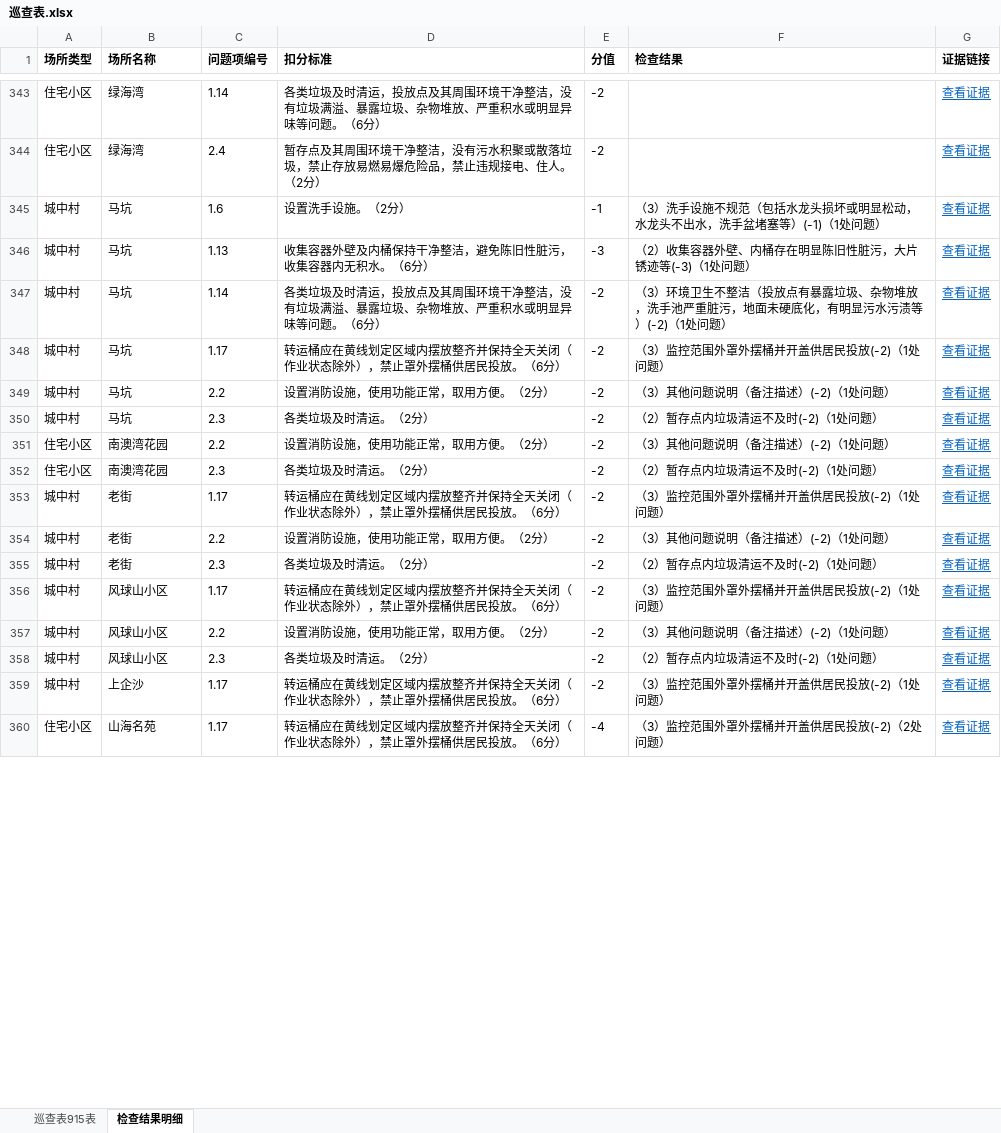
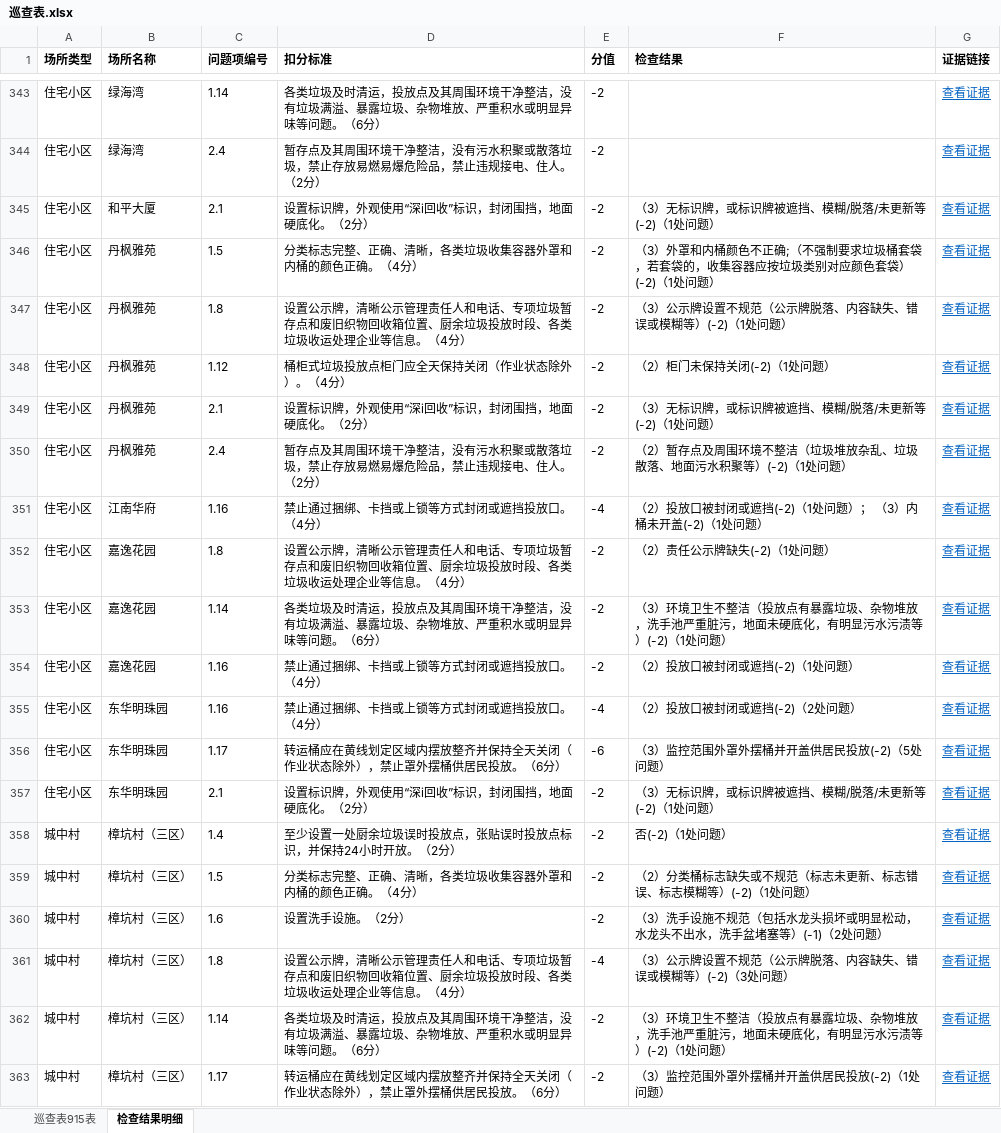
Before and after one commit to yueling-buddy/xxr-inspection-album, an Excel workbook: weeks/2026-09-10/巡查表.xlsx, sheet 检查结果明细, drawn as a sheet; only a part is shown, gaps mark what is left out; the shorter side is filled out with more unchanged rows; values as stored, in another font and other column widths than the file's, no borders; the diff covers the shown part only; the diff names each change by its address in the sheet, - before the commit and + after, or states it on an @@ line.

Commit message:
update: 2026-09-17 补入 9.14-9.16 平台补录（155 场所 / 513 项 / 1426 照片）

```diff
--- a/weeks/2026-09-10/巡查表.xlsx (sheet 检查结果明细)
+++ b/weeks/2026-09-10/巡查表.xlsx (sheet 检查结果明细)
+row 345: 住宅小区 | 和平大厦 | 2.1 | 设置标识牌，外观使用“深i回收”标识，封闭围挡，地面硬底化。（2分） | -2 | （3）无标识牌，或标识牌被遮挡、模糊/脱落/未更新等(-2)（1处问题） | 查看证据
+row 346: 住宅小区 | 丹枫雅苑 | 1.5 | 分类标志完整、正确、清晰，各类垃圾收集容器外罩和内桶的颜色正确。（4分） | -2 | （3）外罩和内桶颜色不正确;（不强制要求垃圾桶套袋，若套袋的，收集容器应按垃圾类别对应颜色套袋）(-2)（1处问题） | 查看证据
+row 347: 住宅小区 | 丹枫雅苑 | 1.8 | 设置公示牌，清晰公示管理责任人和电话、专项垃圾暂存点和废旧织物回收箱位置、厨余垃圾投放时段、各类垃圾收运处理企业等信息。（4分） | -2 | （3）公示牌设置不规范（公示牌脱落、内容缺失、错误或模糊等）(-2)（1处问题） | 查看证据
+row 348: 住宅小区 | 丹枫雅苑 | 1.12 | 桶柜式垃圾投放点柜门应全天保持关闭（作业状态除外）。（4分） | -2 | （2）柜门未保持关闭(-2)（1处问题） | 查看证据
+row 349: 住宅小区 | 丹枫雅苑 | 2.1 | 设置标识牌，外观使用“深i回收”标识，封闭围挡，地面硬底化。（2分） | -2 | （3）无标识牌，或标识牌被遮挡、模糊/脱落/未更新等(-2)（1处问题） | 查看证据
+row 350: 住宅小区 | 丹枫雅苑 | 2.4 | 暂存点及其周围环境干净整洁，没有污水积聚或散落垃圾，禁止存放易燃易爆危险品，禁止违规接电、住人。（2分） | -2 | （2）暂存点及周围环境不整洁（垃圾堆放杂乱、垃圾散落、地面污水积聚等）(-2)（1处问题） | 查看证据
+row 351: 住宅小区 | 江南华府 | 1.16 | 禁止通过捆绑、卡挡或上锁等方式封闭或遮挡投放口。（4分） | -4 | （2）投放口被封闭或遮挡(-2)（1处问题）； （3）内桶未开盖(-2)（1处问题） | 查看证据
+row 352: 住宅小区 | 嘉逸花园 | 1.8 | 设置公示牌，清晰公示管理责任人和电话、专项垃圾暂存点和废旧织物回收箱位置、厨余垃圾投放时段、各类垃圾收运处理企业等信息。（4分） | -2 | （2）责任公示牌缺失(-2)（1处问题） | 查看证据
+row 353: 住宅小区 | 嘉逸花园 | 1.14 | 各类垃圾及时清运，投放点及其周围环境干净整洁，没有垃圾满溢、暴露垃圾、杂物堆放、严重积水或明显异味等问题。（6分） | -2 | （3）环境卫生不整洁（投放点有暴露垃圾、杂物堆放，洗手池严重脏污，地面未硬底化，有明显污水污渍等）(-2)（1处问题） | 查看证据
+row 354: 住宅小区 | 嘉逸花园 | 1.16 | 禁止通过捆绑、卡挡或上锁等方式封闭或遮挡投放口。（4分） | -2 | （2）投放口被封闭或遮挡(-2)（1处问题） | 查看证据
+row 355: 住宅小区 | 东华明珠园 | 1.16 | 禁止通过捆绑、卡挡或上锁等方式封闭或遮挡投放口。（4分） | -4 | （2）投放口被封闭或遮挡(-2)（2处问题） | 查看证据
+row 356: 住宅小区 | 东华明珠园 | 1.17 | 转运桶应在黄线划定区域内摆放整齐并保持全天关闭（作业状态除外），禁止罩外摆桶供居民投放。（6分） | -6 | （3）监控范围外罩外摆桶并开盖供居民投放(-2)（5处问题） | 查看证据
+row 357: 住宅小区 | 东华明珠园 | 2.1 | 设置标识牌，外观使用“深i回收”标识，封闭围挡，地面硬底化。（2分） | -2 | （3）无标识牌，或标识牌被遮挡、模糊/脱落/未更新等(-2)（1处问题） | 查看证据
+row 358: 城中村 | 樟坑村（三区） | 1.4 | 至少设置一处厨余垃圾误时投放点，张贴误时投放点标识，并保持24小时开放。（2分） | -2 | 否(-2)（1处问题） | 查看证据
+row 359: 城中村 | 樟坑村（三区） | 1.5 | 分类标志完整、正确、清晰，各类垃圾收集容器外罩和内桶的颜色正确。（4分） | -2 | （2）分类桶标志缺失或不规范（标志未更新、标志错误、标志模糊等）(-2)（1处问题） | 查看证据
+row 360: 城中村 | 樟坑村（三区） | 1.6 | 设置洗手设施。（2分） | -2 | （3）洗手设施不规范（包括水龙头损坏或明显松动，水龙头不出水，洗手盆堵塞等）(-1)（2处问题） | 查看证据
+row 361: 城中村 | 樟坑村（三区） | 1.8 | 设置公示牌，清晰公示管理责任人和电话、专项垃圾暂存点和废旧织物回收箱位置、厨余垃圾投放时段、各类垃圾收运处理企业等信息。（4分） | -4 | （3）公示牌设置不规范（公示牌脱落、内容缺失、错误或模糊等）(-2)（3处问题） | 查看证据
+row 362: 城中村 | 樟坑村（三区） | 1.14 | 各类垃圾及时清运，投放点及其周围环境干净整洁，没有垃圾满溢、暴露垃圾、杂物堆放、严重积水或明显异味等问题。（6分） | -2 | （3）环境卫生不整洁（投放点有暴露垃圾、杂物堆放，洗手池严重脏污，地面未硬底化，有明显污水污渍等）(-2)（1处问题） | 查看证据
+row 363: 城中村 | 樟坑村（三区） | 1.17 | 转运桶应在黄线划定区域内摆放整齐并保持全天关闭（作业状态除外），禁止罩外摆桶供居民投放。（6分） | -2 | （3）监控范围外罩外摆桶并开盖供居民投放(-2)（1处问题） | 查看证据
```
Also changed, not shown: 129 added rows elsewhere in this sheet, sheet 巡查表915表.
